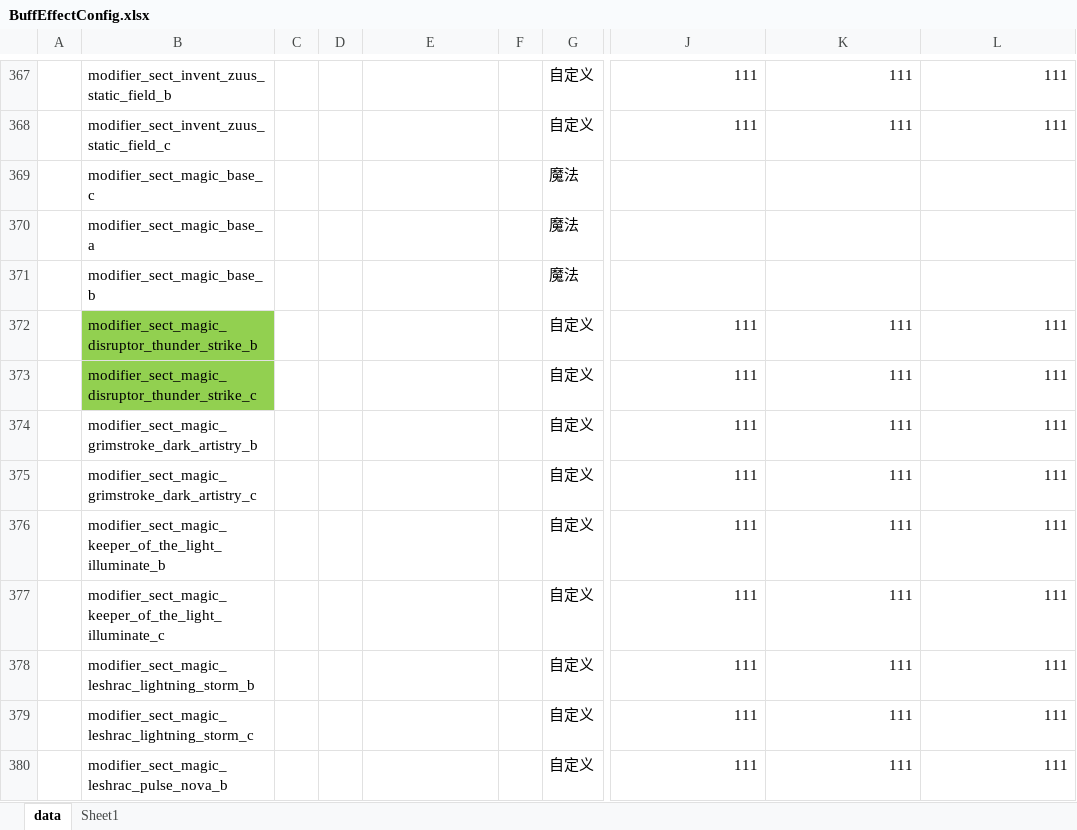
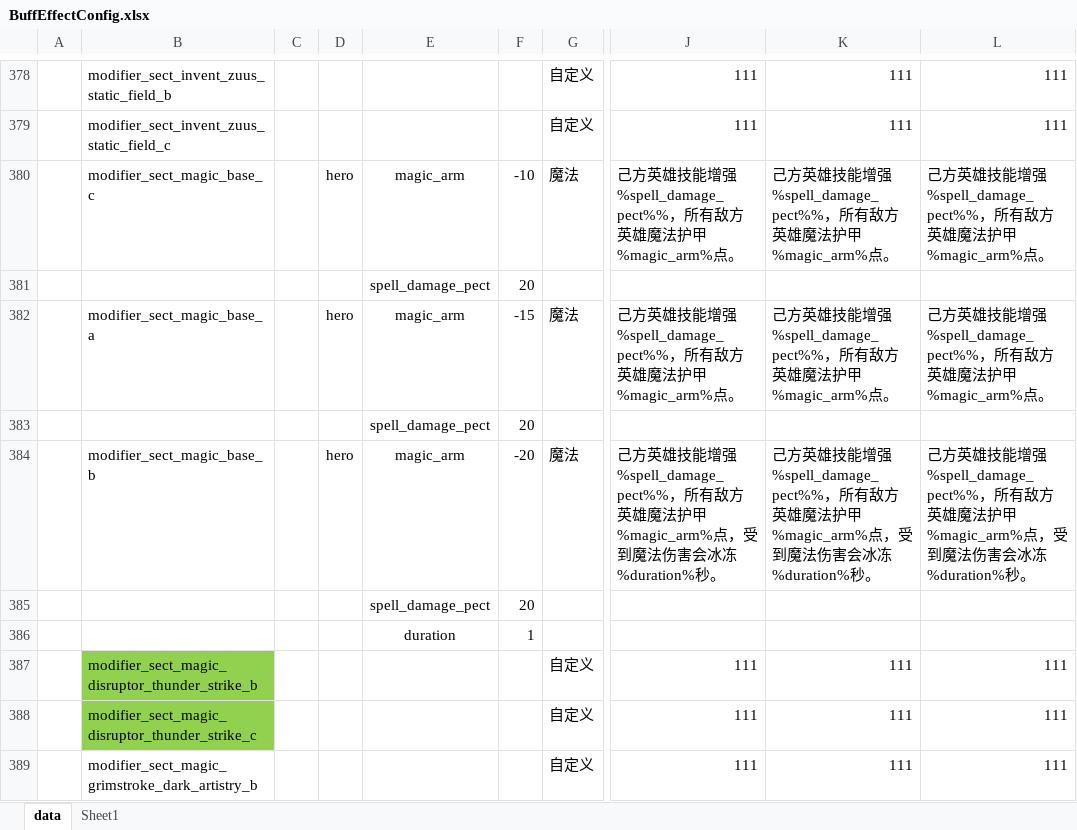
Before and after one commit to cchorseless/ET7, an Excel workbook: Doc/ExcelConfig/Datas/dota/BuffEffectConfig.xlsx, sheet data, drawn as a sheet; only a part is shown, gaps mark what is left out; the shorter side is filled out with more unchanged rows; values as stored, in another font and other column widths than the file's, no borders; addresses are those after the commit; rows hold the shown columns only; the diff covers the shown part only; the diff names each change by its address in the sheet, - before the commit and + after, or states it on an @@ line.

```diff
--- a/Doc/ExcelConfig/Datas/dota/BuffEffectConfig.xlsx (sheet data)
+++ b/Doc/ExcelConfig/Datas/dota/BuffEffectConfig.xlsx (sheet data)
-D380: (empty)
+D380: hero
-E380: (empty)
+E380: magic_arm
-F380: (empty)
+F380: -10
-J380: (empty)
+J380: 己方英雄技能增强%spell_damage_pect%%，所有敌方英雄魔法护甲%magic_arm%点。
-K380: (empty)
+K380: 己方英雄技能增强%spell_damage_pect%%，所有敌方英雄魔法护甲%magic_arm%点。
-L380: (empty)
+L380: 己方英雄技能增强%spell_damage_pect%%，所有敌方英雄魔法护甲%magic_arm%点。
+row 381:  |  |  |  | spell_damage_pect | 20
-D382: (empty)
+D382: hero
-E382: (empty)
+E382: magic_arm
-F382: (empty)
+F382: -15
-J382: (empty)
+J382: 己方英雄技能增强%spell_damage_pect%%，所有敌方英雄魔法护甲%magic_arm%点。
-K382: (empty)
+K382: 己方英雄技能增强%spell_damage_pect%%，所有敌方英雄魔法护甲%magic_arm%点。
-L382: (empty)
+L382: 己方英雄技能增强%spell_damage_pect%%，所有敌方英雄魔法护甲%magic_arm%点。
+row 383:  |  |  |  | spell_damage_pect | 20
-D384: (empty)
+D384: hero
-E384: (empty)
+E384: magic_arm
-F384: (empty)
+F384: -20
-J384: (empty)
+J384: 己方英雄技能增强%spell_damage_pect%%，所有敌方英雄魔法护甲%magic_arm%点，受到魔法伤害会冰冻%duration%秒。
-K384: (empty)
+K384: 己方英雄技能增强%spell_damage_pect%%，所有敌方英雄魔法护甲%magic_arm%点，受到魔法伤害会冰冻%duration%秒。
-L384: (empty)
+L384: 己方英雄技能增强%spell_damage_pect%%，所有敌方英雄魔法护甲%magic_arm%点，受到魔法伤害会冰冻%duration%秒。
+row 385:  |  |  |  | spell_damage_pect | 20
+row 386:  |  |  |  | duration | 1
```
Also changed, not shown: 40 added rows, 1 removed row, 11 moved rows and 184 edited cells elsewhere in this sheet, 1 other file.
